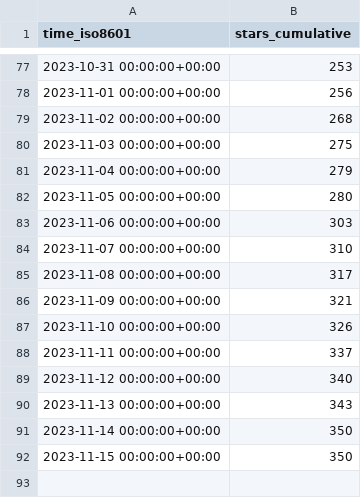
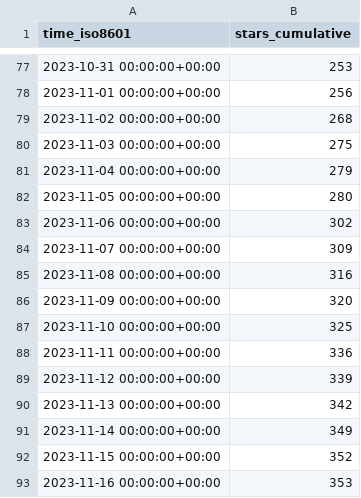
Before and after one commit to human-zoo-dan/superduperdb, a CSV file: SuperDuperDB/superduperdb/ghrs-data/stargazers.csv, drawn as a sheet; only a part is shown, gaps mark what is left out.

```diff
--- a/SuperDuperDB/superduperdb/ghrs-data/stargazers.csv
+++ b/SuperDuperDB/superduperdb/ghrs-data/stargazers.csv
@@ -82,11 +82,12 @@ time_iso8601,stars_cumulative
 2023-11-05 00:00:00+00:00,280
-2023-11-06 00:00:00+00:00,303
-2023-11-07 00:00:00+00:00,310
-2023-11-08 00:00:00+00:00,317
-2023-11-09 00:00:00+00:00,321
-2023-11-10 00:00:00+00:00,326
-2023-11-11 00:00:00+00:00,337
-2023-11-12 00:00:00+00:00,340
-2023-11-13 00:00:00+00:00,343
-2023-11-14 00:00:00+00:00,350
-2023-11-15 00:00:00+00:00,350
+2023-11-06 00:00:00+00:00,302
+2023-11-07 00:00:00+00:00,309
+2023-11-08 00:00:00+00:00,316
+2023-11-09 00:00:00+00:00,320
+2023-11-10 00:00:00+00:00,325
+2023-11-11 00:00:00+00:00,336
+2023-11-12 00:00:00+00:00,339
+2023-11-13 00:00:00+00:00,342
+2023-11-14 00:00:00+00:00,349
+2023-11-15 00:00:00+00:00,352
+2023-11-16 00:00:00+00:00,353
```
